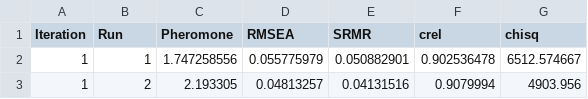
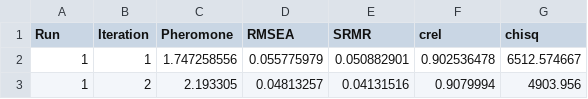
Before and after one commit to carolinelee78/maple-aster, a CSV file: pheromone.csv, drawn as a sheet; only a part is shown.

```diff
--- a/pheromone.csv
+++ b/pheromone.csv
@@ -1,2 +1,2 @@
-Iteration,Run,Pheromone,RMSEA,SRMR,crel,chisq
+Run,Iteration,Pheromone,RMSEA,SRMR,crel,chisq
 1,1,1.747258556,0.055775979,0.050882901,0.902536478,6512.574667
```
Also changed, not shown: MEAQACOSF_loadings.csv, 3 other files.
